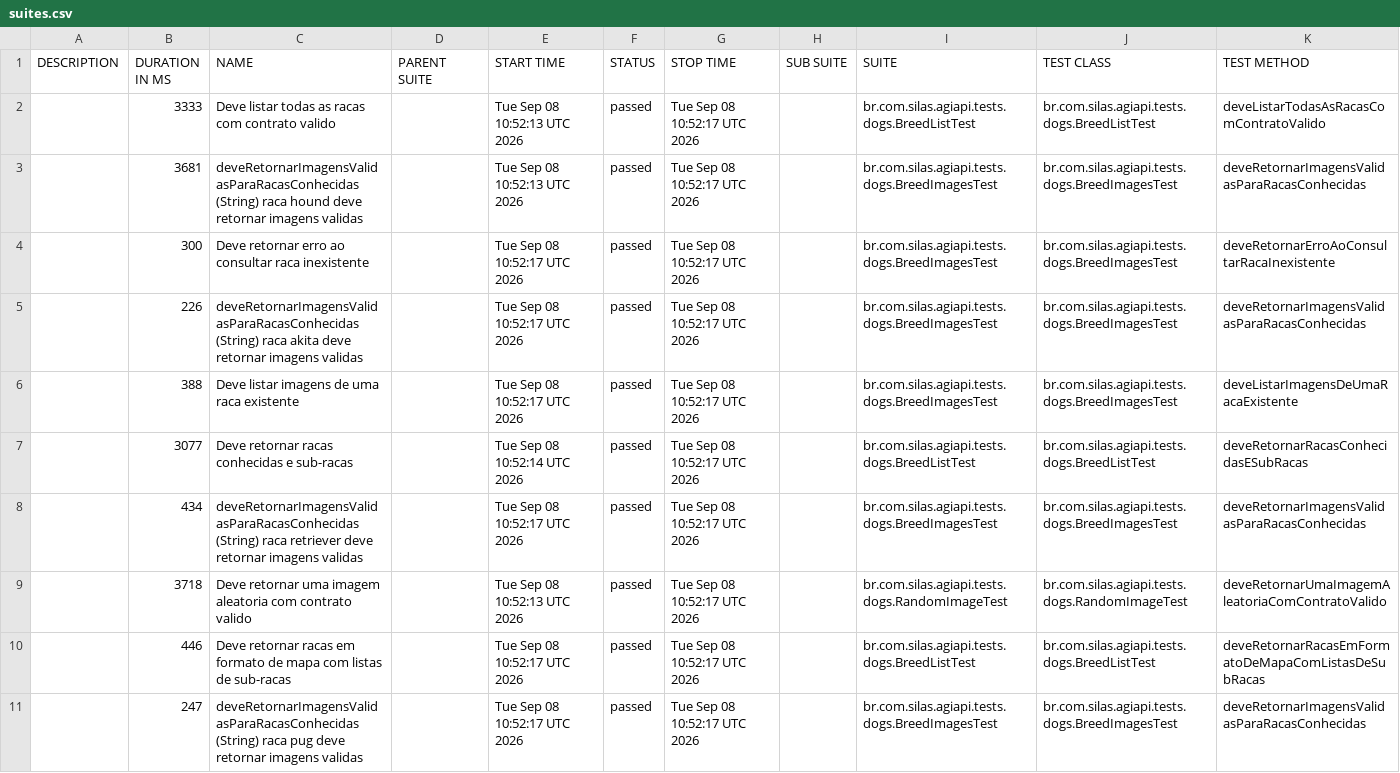
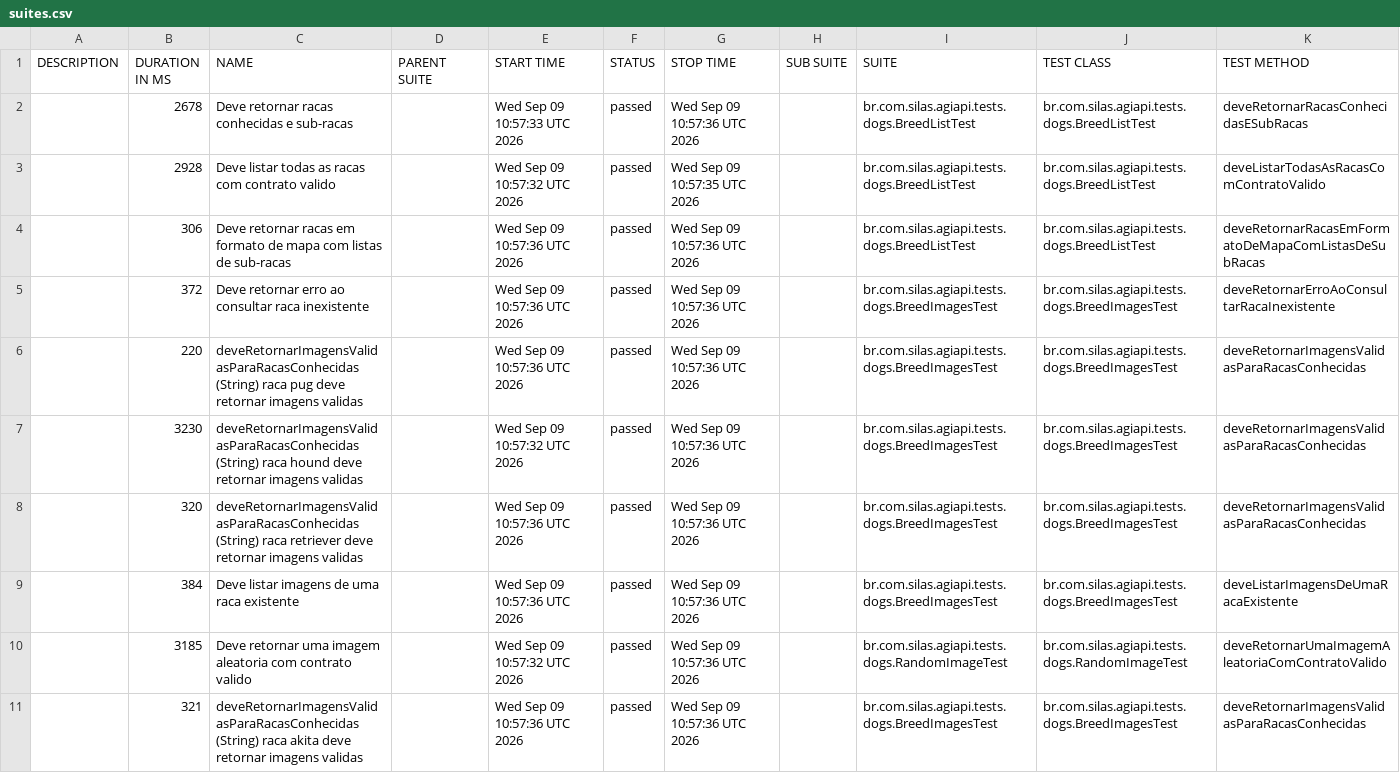
Before and after one commit to silasmarques/agi-api, a CSV file: data/suites.csv, drawn as a sheet; removed rows and columns are numbered as before the commit, all else as after; the diff names each change by its address in the sheet, - before the commit and + after, or states it on an @@ line.

```diff
--- a/data/suites.csv
+++ b/data/suites.csv
+row 2:  | 2678 | Deve retornar racas conhecidas e sub-racas |  | Wed Sep 09 10:57:33 UTC 2026 | passed | Wed Sep 09 10:57:36 UTC 2026 |  | br.com.silas.agiapi.tests.dogs.BreedListTest | br.com.silas.agiapi.tests.dogs.BreedListTest | deveRetornarRacasConhecidasESubRacas
-B3 (DURATION IN MS): 3333
+B3 (DURATION IN MS): 2928
-E3 (START TIME): Tue Sep 08 10:52:13 UTC 2026
+E3 (START TIME): Wed Sep 09 10:57:32 UTC 2026
-G3 (STOP TIME): Tue Sep 08 10:52:17 UTC 2026
+G3 (STOP TIME): Wed Sep 09 10:57:35 UTC 2026
-row 3:  | 3681 | deveRetornarImagensValidasParaRacasConhecidas (String) raca hound deve retornar imagens validas |  | Tue Sep 08 10:52:13 UTC 2026 | passed | Tue Sep 08 10:52:17 UTC 2026 |  | br.com.silas.agiapi.tests.dogs.BreedImagesTest | br.com.silas.agiapi.tests.dogs.BreedImagesTest | deveRetornarImagensValidasParaRacasConhecidas
+row 4:  | 306 | Deve retornar racas em formato de mapa com listas de sub-racas |  | Wed Sep 09 10:57:36 UTC 2026 | passed | Wed Sep 09 10:57:36 UTC 2026 |  | br.com.silas.agiapi.tests.dogs.BreedListTest | br.com.silas.agiapi.tests.dogs.BreedListTest | deveRetornarRacasEmFormatoDeMapaComListasDeSubRacas
-B5 (DURATION IN MS): 300
+B5 (DURATION IN MS): 372
-E5:E6 (START TIME): Tue Sep 08 10:52:17 UTC 2026
+E5:E6 (START TIME): Wed Sep 09 10:57:36 UTC 2026
-G5:G7 (STOP TIME): Tue Sep 08 10:52:17 UTC 2026
+G5:G7 (STOP TIME): Wed Sep 09 10:57:36 UTC 2026
-B6 (DURATION IN MS): 226
+B6 (DURATION IN MS): 220
-C6 (NAME): …(String) raca akita deve retornar…
+C6 (NAME): …(String) raca pug deve retornar…
-B7 (DURATION IN MS): 388
+B7 (DURATION IN MS): 3230
-C7 (NAME): Deve listar imagens de uma raca existente
+C7 (NAME): deveRetornarImagensValidasParaRacasConhecidas (String) raca hound deve retornar imagens validas
-E7 (START TIME): Tue Sep 08 10:52:17 UTC 2026
+E7 (START TIME): Wed Sep 09 10:57:32 UTC 2026
-K7 (TEST METHOD): deveListarImagensDeUmaRacaExistente
+K7 (TEST METHOD): deveRetornarImagensValidasParaRacasConhecidas
-row 7:  | 3077 | Deve retornar racas conhecidas e sub-racas |  | Tue Sep 08 10:52:14 UTC 2026 | passed | Tue Sep 08 10:52:17 UTC 2026 |  | br.com.silas.agiapi.tests.dogs.BreedListTest | br.com.silas.agiapi.tests.dogs.BreedListTest | deveRetornarRacasConhecidasESubRacas
-B8 (DURATION IN MS): 434
+B8 (DURATION IN MS): 320
-E8 (START TIME): Tue Sep 08 10:52:17 UTC 2026
+E8 (START TIME): Wed Sep 09 10:57:36 UTC 2026
-G8 (STOP TIME): Tue Sep 08 10:52:17 UTC 2026
+G8 (STOP TIME): Wed Sep 09 10:57:36 UTC 2026
+row 9:  | 384 | Deve listar imagens de uma raca existente |  | Wed Sep 09 10:57:36 UTC 2026 | passed | Wed Sep 09 10:57:36 UTC 2026 |  | br.com.silas.agiapi.tests.dogs.BreedImagesTest | br.com.silas.agiapi.tests.dogs.BreedImagesTest | deveListarImagensDeUmaRacaExistente
-B10 (DURATION IN MS): 3718
+B10 (DURATION IN MS): 3185
-E10 (START TIME): Tue Sep 08 10:52:13 UTC 2026
+E10 (START TIME): Wed Sep 09 10:57:32 UTC 2026
-G10 (STOP TIME): Tue Sep 08 10:52:17 UTC 2026
+G10 (STOP TIME): Wed Sep 09 10:57:36 UTC 2026
-row 10:  | 446 | Deve retornar racas em formato de mapa com listas de sub-racas |  | Tue Sep 08 10:52:17 UTC 2026 | passed | Tue Sep 08 10:52:17 UTC 2026 |  | br.com.silas.agiapi.tests.dogs.BreedListTest | br.com.silas.agiapi.tests.dogs.BreedListTest | deveRetornarRacasEmFormatoDeMapaComListasDeSubRacas
-B11 (DURATION IN MS): 247
+B11 (DURATION IN MS): 321
-C11 (NAME): …(String) raca pug deve retornar…
+C11 (NAME): …(String) raca akita deve retornar…
-E11 (START TIME): Tue Sep 08 10:52:17 UTC 2026
+E11 (START TIME): Wed Sep 09 10:57:36 UTC 2026
-G11 (STOP TIME): Tue Sep 08 10:52:17 UTC 2026
+G11 (STOP TIME): Wed Sep 09 10:57:36 UTC 2026
```
Also changed, not shown: 54 other files.
